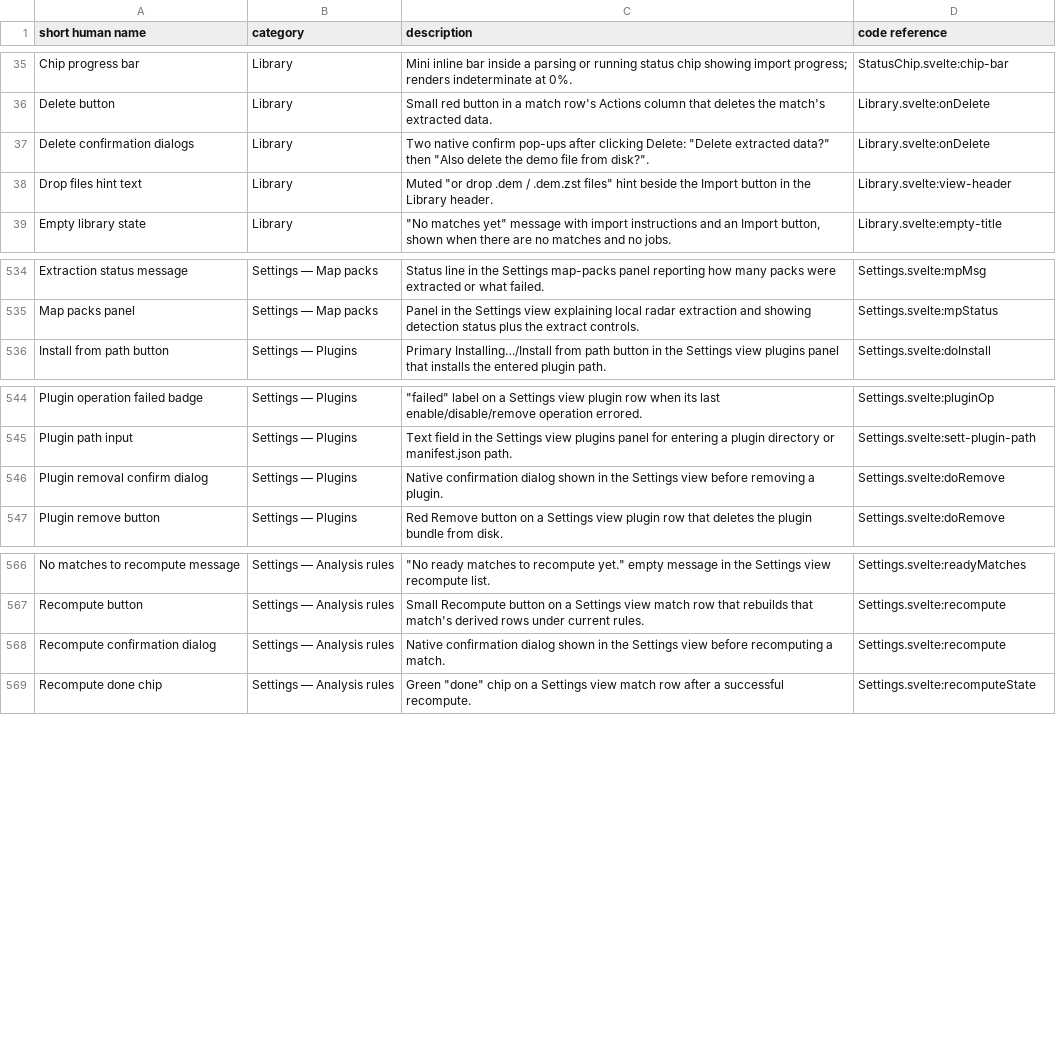
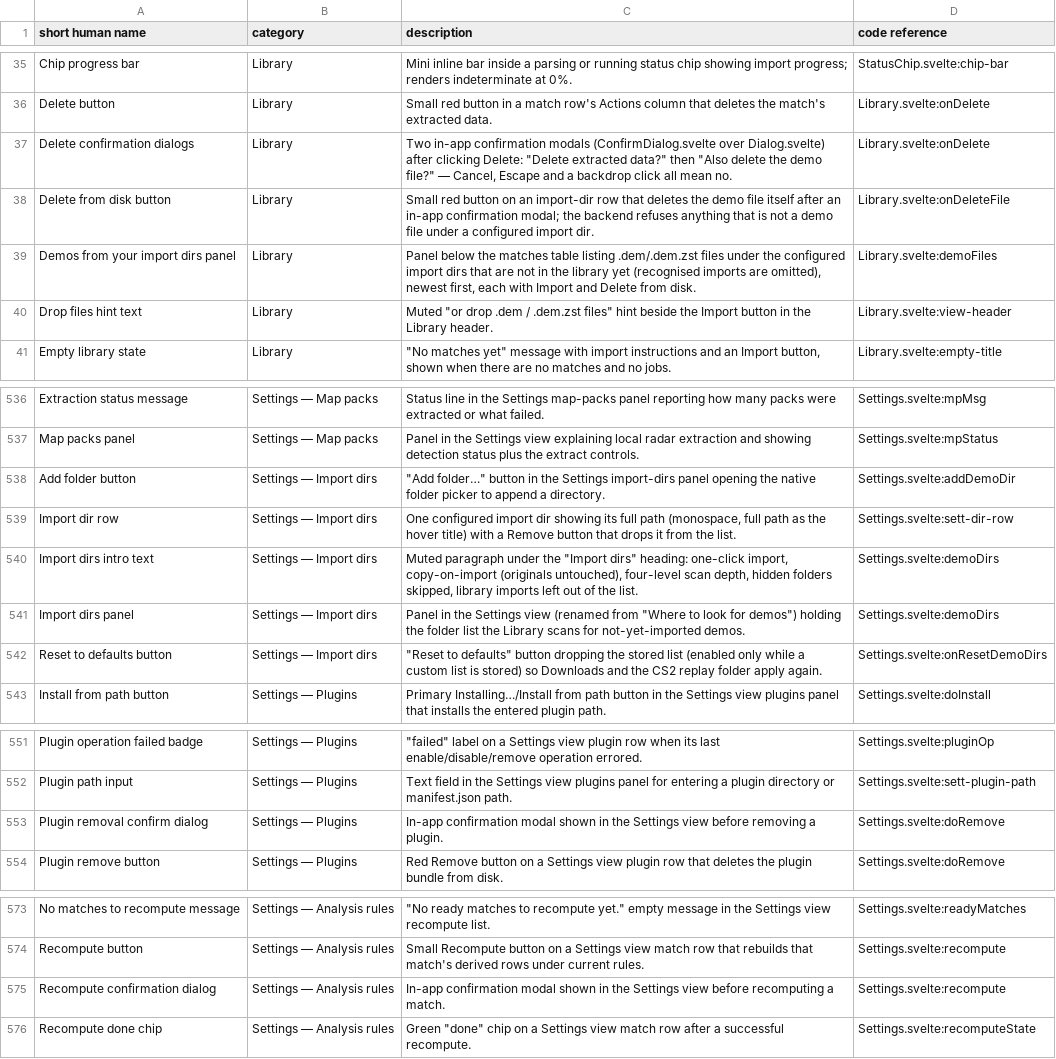
Before and after one commit to ChristianWSmith/spectra, a CSV file: ref/ui-elements.csv, drawn as a sheet; only a part is shown, gaps mark what is left out.

Commit message:
feat(ui): in-app confirmations, delete-from-disk and the "Import dirs" rename
ConfirmDialog.svelte (Dialog.svelte underneath — the app's existing modal)
is now THE confirmation prompt: ask({title, message, confirmLabel,
danger}) returns a promise, and Cancel, Escape and a backdrop click all
resolve false. It replaces every bare window.confirm(), whose dialog
title comes from the page ("JavaScript - wails://localhost/#/library"):
the two-step match delete in the Library, plugin removal and the analysis
recompute in Settings. It is mounted per view via bind:this — the same
imperative pattern as MapPackPrompt.

The import-dir rows in the Library drop their now-dead "imported" chip /
"Open" branch (the backend omits those rows) and gain "Delete from disk",
which asks for confirmation first and then lets the backend re-check the
path. Copy follows the label rename: the Settings section is "Import
dirs", the Library panel is "Demos from your import dirs", and the
comment/tooltip text that quoted "where to look for demos" is updated
(everywhere user-facing, plus the stylesheet comment that quoted it).

ref/ui-elements.csv: the three confirm-dialog rows are no longer native,
and the renamed panel plus the new button get rows.

Tests: frontend/test/confirm-dialog.dom.mjs (jsdom harness) pins prompt
rendering and resolution for confirm, Cancel, Escape, backdrop click,
Enter-on-panel, Enter-on-button and a superseding ask.

```diff
--- a/ref/ui-elements.csv
+++ b/ref/ui-elements.csv
@@ -36,3 +36,5 @@ Chip progress bar,Library,Mini inline bar inside a parsing or running status chi
 Delete button,Library,Small red button in a match row's Actions column that deletes the match's extracted data.,Library.svelte:onDelete
-Delete confirmation dialogs,Library,"Two native confirm pop-ups after clicking Delete: ""Delete extracted data?"" then ""Also delete the demo file from disk?"".",Library.svelte:onDelete
+Delete confirmation dialogs,Library,"Two in-app confirmation modals (ConfirmDialog.svelte over Dialog.svelte) after clicking Delete: ""Delete extracted data?"" then ""Also delete the demo file?"" — Cancel, Escape and a backdrop click all mean no.",Library.svelte:onDelete
+Delete from disk button,Library,"Small red button on an import-dir row that deletes the demo file itself after an in-app confirmation modal; the backend refuses anything that is not a demo file under a configured import dir.",Library.svelte:onDeleteFile
+Demos from your import dirs panel,Library,"Panel below the matches table listing .dem/.dem.zst files under the configured import dirs that are not in the library yet (recognised imports are omitted), newest first, each with Import and Delete from disk.",Library.svelte:demoFiles
 Drop files hint text,Library,"Muted ""or drop .dem / .dem.zst files"" hint beside the Import button in the Library header.",Library.svelte:view-header
@@ -535,2 +537,7 @@ Extraction status message,Settings — Map packs,Status line in the Settings map
 Map packs panel,Settings — Map packs,"Panel in the Settings view explaining local radar extraction and showing detection status plus the extract controls.",Settings.svelte:mpStatus
+Add folder button,Settings — Import dirs,"""Add folder…"" button in the Settings import-dirs panel opening the native folder picker to append a directory.",Settings.svelte:addDemoDir
+Import dir row,Settings — Import dirs,"One configured import dir showing its full path (monospace, full path as the hover title) with a Remove button that drops it from the list.",Settings.svelte:sett-dir-row
+Import dirs intro text,Settings — Import dirs,"Muted paragraph under the ""Import dirs"" heading: one-click import, copy-on-import (originals untouched), four-level scan depth, hidden folders skipped, library imports left out of the list.",Settings.svelte:demoDirs
+Import dirs panel,Settings — Import dirs,"Panel in the Settings view (renamed from ""Where to look for demos"") holding the folder list the Library scans for not-yet-imported demos.",Settings.svelte:demoDirs
+Reset to defaults button,Settings — Import dirs,"""Reset to defaults"" button dropping the stored list (enabled only while a custom list is stored) so Downloads and the CS2 replay folder apply again.",Settings.svelte:onResetDemoDirs
 Install from path button,Settings — Plugins,Primary Installing…/Install from path button in the Settings view plugins panel that installs the entered plugin path.,Settings.svelte:doInstall
@@ -545,3 +552,3 @@ Plugin operation failed badge,Settings — Plugins,"""failed"" label on a Settin
 Plugin path input,Settings — Plugins,Text field in the Settings view plugins panel for entering a plugin directory or manifest.json path.,Settings.svelte:sett-plugin-path
-Plugin removal confirm dialog,Settings — Plugins,Native confirmation dialog shown in the Settings view before removing a plugin.,Settings.svelte:doRemove
+Plugin removal confirm dialog,Settings — Plugins,In-app confirmation modal shown in the Settings view before removing a plugin.,Settings.svelte:doRemove
 Plugin remove button,Settings — Plugins,Red Remove button on a Settings view plugin row that deletes the plugin bundle from disk.,Settings.svelte:doRemove
@@ -567,3 +574,3 @@ No matches to recompute message,Settings — Analysis rules,"""No ready matches
 Recompute button,Settings — Analysis rules,Small Recompute button on a Settings view match row that rebuilds that match's derived rows under current rules.,Settings.svelte:recompute
-Recompute confirmation dialog,Settings — Analysis rules,Native confirmation dialog shown in the Settings view before recomputing a match.,Settings.svelte:recompute
+Recompute confirmation dialog,Settings — Analysis rules,In-app confirmation modal shown in the Settings view before recomputing a match.,Settings.svelte:recompute
 Recompute done chip,Settings — Analysis rules,"Green ""done"" chip on a Settings view match row after a successful recompute.",Settings.svelte:recomputeState
```
Also changed, not shown: 7 other files.
